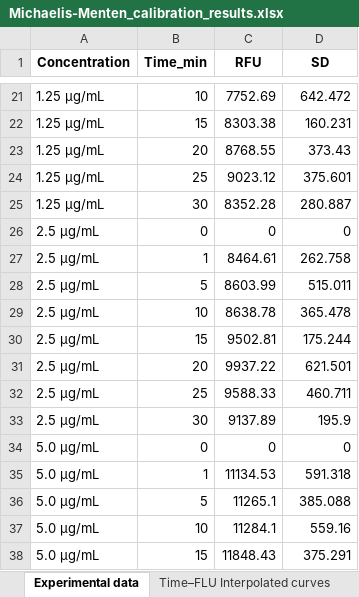
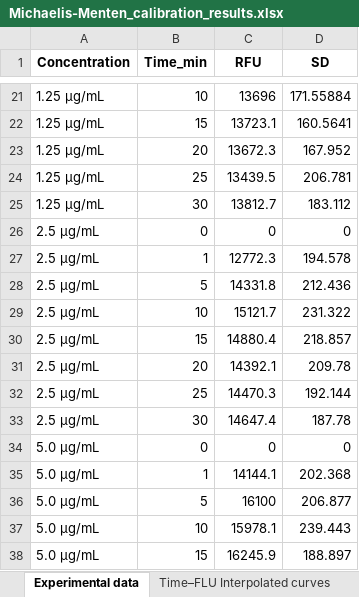
Before and after one commit to hyacinth1126/protease-kinetics, an Excel workbook: Michaelis-Menten_calibration_results.xlsx, sheet Experimental data, drawn as a sheet; only a part is shown, gaps mark what is left out; values as stored, in another font and other column widths than the file's, no borders; the diff covers the shown part only; the diff names each change by its address in the sheet, - before the commit and + after, or states it on an @@ line.

Commit message:
Update LOD/LOQ calculations in data_load_mode.py to ensure consistent handling of blank data inputs and improve accuracy in signal and concentration limits. Enhance documentation for LOD/LOQ methods, including new definitions and calculation procedures. Update Michaelis-Menten calibration results and related CSV files for consistency in analysis outputs.

```diff
--- a/Michaelis-Menten_calibration_results.xlsx (sheet Experimental data)
+++ b/Michaelis-Menten_calibration_results.xlsx (sheet Experimental data)
-C21 (RFU): 7752.69
+C21 (RFU): 13696
-D21 (SD): 642.472
+D21 (SD): 171.55884
-C22 (RFU): 8303.38
+C22 (RFU): 13723.1
-D22 (SD): 160.231
+D22 (SD): 160.5641
-C23 (RFU): 8768.55
+C23 (RFU): 13672.3
-D23 (SD): 373.43
+D23 (SD): 167.952
-C24 (RFU): 9023.12
+C24 (RFU): 13439.5
-D24 (SD): 375.601
+D24 (SD): 206.781
-C25 (RFU): 8352.28
+C25 (RFU): 13812.7
-D25 (SD): 280.887
+D25 (SD): 183.112
-C27 (RFU): 8464.61
+C27 (RFU): 12772.3
-D27 (SD): 262.758
+D27 (SD): 194.578
-C28 (RFU): 8603.99
+C28 (RFU): 14331.8
-D28 (SD): 515.011
+D28 (SD): 212.436
-C29 (RFU): 8638.78
+C29 (RFU): 15121.7
-D29 (SD): 365.478
+D29 (SD): 231.322
-C30 (RFU): 9502.81
+C30 (RFU): 14880.4
-D30 (SD): 175.244
+D30 (SD): 218.857
-C31 (RFU): 9937.22
+C31 (RFU): 14392.1
-D31 (SD): 621.501
+D31 (SD): 209.78
-C32 (RFU): 9588.33
+C32 (RFU): 14470.3
-D32 (SD): 460.711
+D32 (SD): 192.144
-C33 (RFU): 9137.89
+C33 (RFU): 14647.4
-D33 (SD): 195.9
+D33 (SD): 187.78
-C35 (RFU): 11134.53
+C35 (RFU): 14144.1
-D35 (SD): 591.318
+D35 (SD): 202.368
-C36 (RFU): 11265.1
+C36 (RFU): 16100
-D36 (SD): 385.088
+D36 (SD): 206.877
-C37 (RFU): 11284.1
+C37 (RFU): 15978.1
-D37 (SD): 559.16
+D37 (SD): 239.443
-C38 (RFU): 11848.43
+C38 (RFU): 16245.9
-D38 (SD): 375.291
+D38 (SD): 188.897
```
Also changed, not shown: 38 edited cells elsewhere in this sheet, sheet Time–FLU Interpolated curves, sheet Normalization results, sheet Supplementary fit v0-E, sheet Model simulation input, sheet Fit results, 3 other files.
